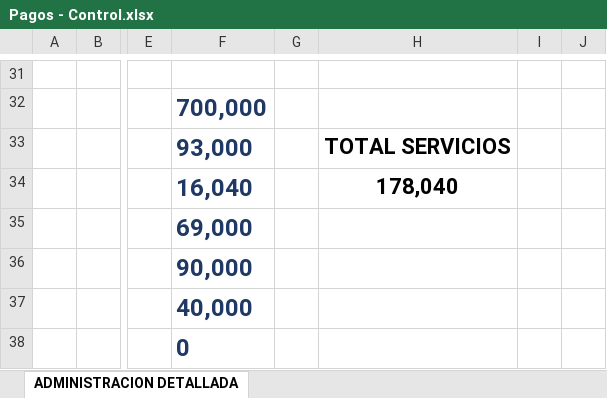
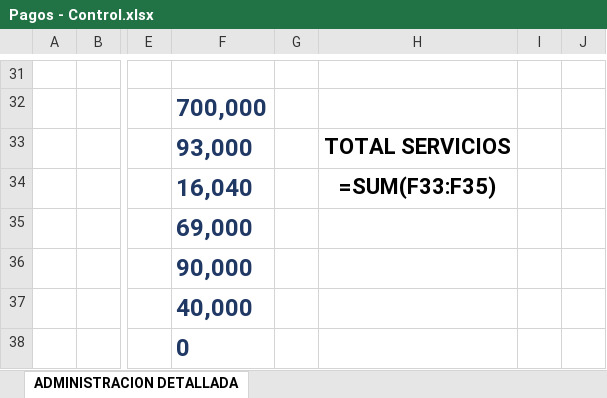
Before and after one commit to InmobiliariaICDE/Catalogo, an Excel workbook: Pagos - Control.xlsx, sheet ADMINISTRACION DETALLADA, drawn as a sheet; only a part is shown, gaps mark what is left out; values as stored, in another font and other column widths than the file's, no borders; formulas without a stored value are shown as written; charts and pictures not drawn; the diff covers the shown part only; the diff names each change by its address in the sheet, - before the commit and + after, or states it on an @@ line.

```diff
--- a/Pagos - Control.xlsx (sheet ADMINISTRACION DETALLADA)
+++ b/Pagos - Control.xlsx (sheet ADMINISTRACION DETALLADA)
-H34: 178,040
+H34: =SUM(F33:F35)
```
Also changed, not shown: 19 edited cells elsewhere in this sheet, hidden cells, charts or pictures, 5 other files.
